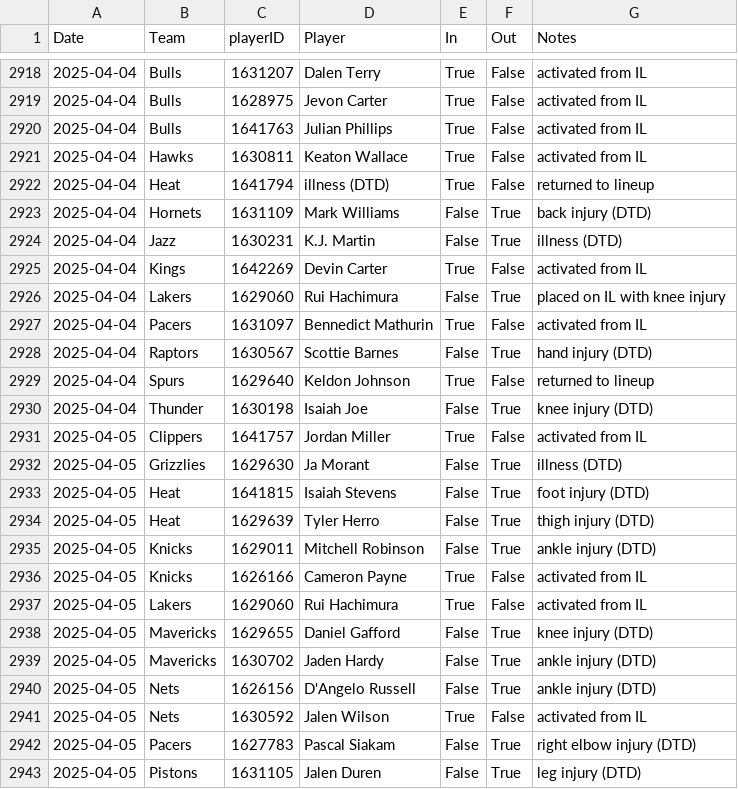
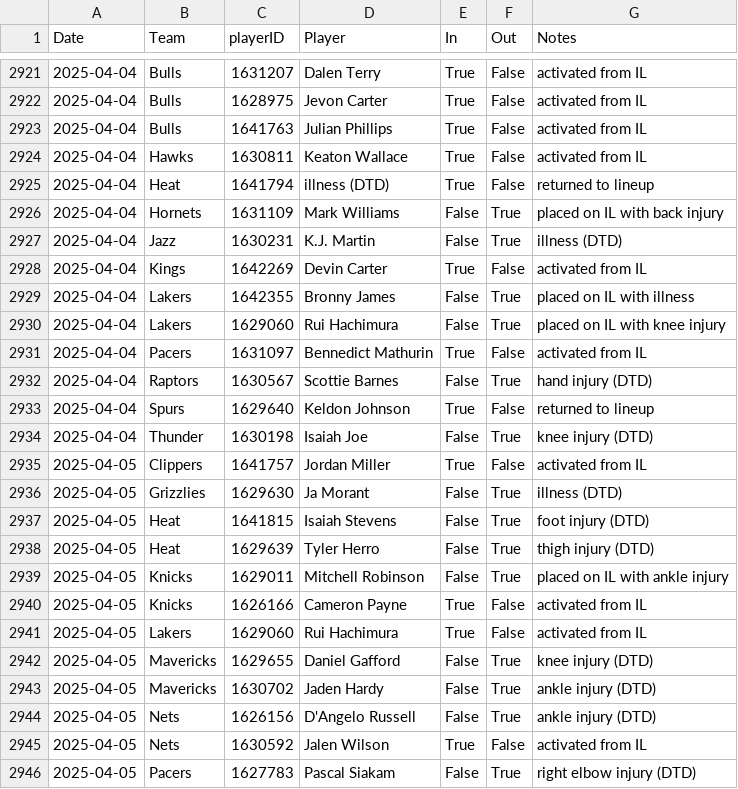
Before and after one commit to sravanpannala/csv, a CSV file: NBA_prosptran_injuries_2024.csv, drawn as a sheet; only a part is shown, gaps mark what is left out; the shorter side is filled out with more unchanged rows; the diff covers the shown part only.

Commit message:
update adj rat, injury & SSQM

```diff
--- a/NBA_prosptran_injuries_2024.csv
+++ b/NBA_prosptran_injuries_2024.csv
@@ -2922,5 +2925,6 @@ Date,Team,playerID,Player,In,Out,Notes
 2025-04-04,Heat,1641794,illness (DTD),True,False,returned to lineup
-2025-04-04,Hornets,1631109,Mark Williams,False,True,back injury (DTD)
+2025-04-04,Hornets,1631109,Mark Williams,False,True,placed on IL with back injury
 2025-04-04,Jazz,1630231,K.J. Martin,False,True,illness (DTD)
 2025-04-04,Kings,1642269,Devin Carter,True,False,activated from IL
+2025-04-04,Lakers,1642355,Bronny James,False,True,placed on IL with illness
 2025-04-04,Lakers,1629060,Rui Hachimura,False,True,placed on IL with knee injury
@@ -2934,3 +2938,3 @@ Date,Team,playerID,Player,In,Out,Notes
 2025-04-05,Heat,1629639,Tyler Herro,False,True,thigh injury (DTD)
-2025-04-05,Knicks,1629011,Mitchell Robinson,False,True,ankle injury (DTD)
+2025-04-05,Knicks,1629011,Mitchell Robinson,False,True,placed on IL with ankle injury
 2025-04-05,Knicks,1626166,Cameron Payne,True,False,activated from IL
```
Also changed, not shown: 22 added rows and 1 edited cell elsewhere in this file, NBA_Adj_Ratings_2024_2025.csv, NBA_Shot_Quality_2024_2025_V2.csv.
